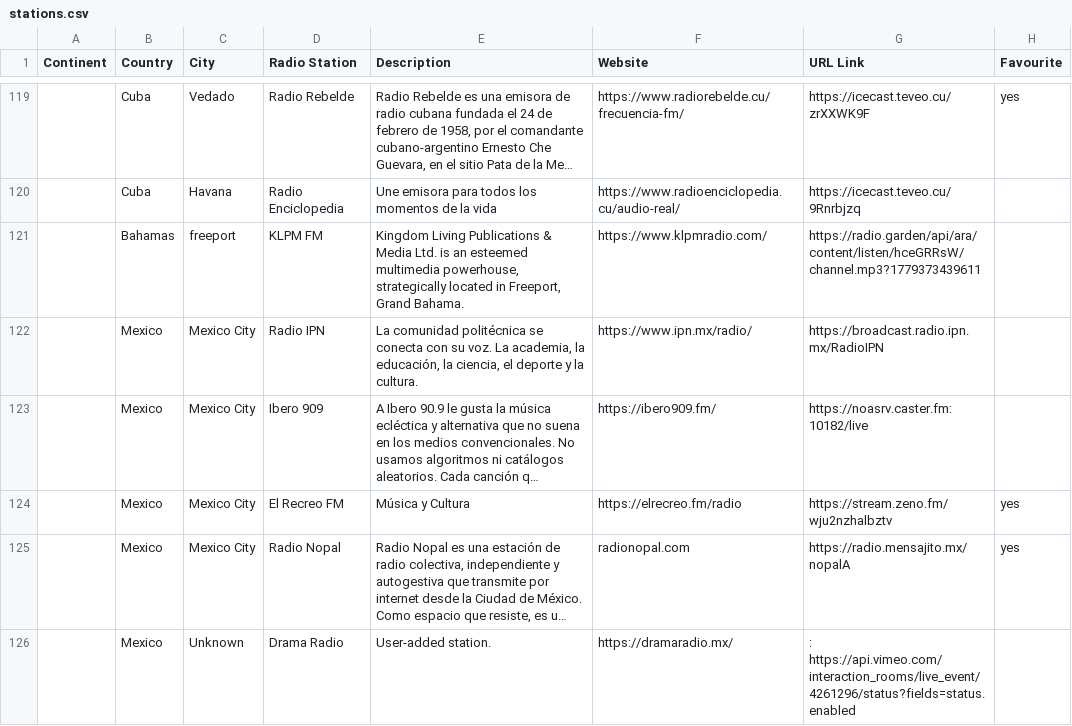
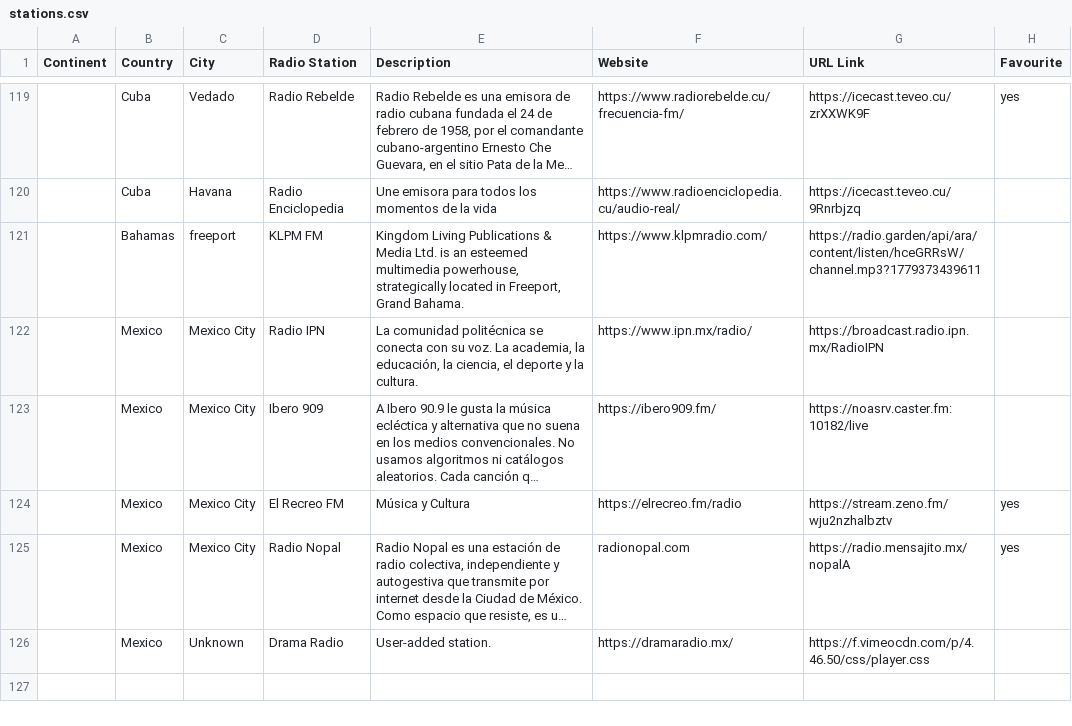
Before and after one commit to n8b2bp67qj-collab/oreloj, a CSV file: stations.csv, drawn as a sheet; only a part is shown, gaps mark what is left out; long unchanged cells end in …; the diff names each change by its address in the sheet, - before the commit and + after, or states it on an @@ line.

Commit message:
update stations via website

```diff
--- a/stations.csv
+++ b/stations.csv
-G126 (URL Link): : https://api.vimeo.com/interaction_rooms/live_event/4261296/status?fields=status.enabled
+G126 (URL Link): https://f.vimeocdn.com/p/4.46.50/css/player.css
```
